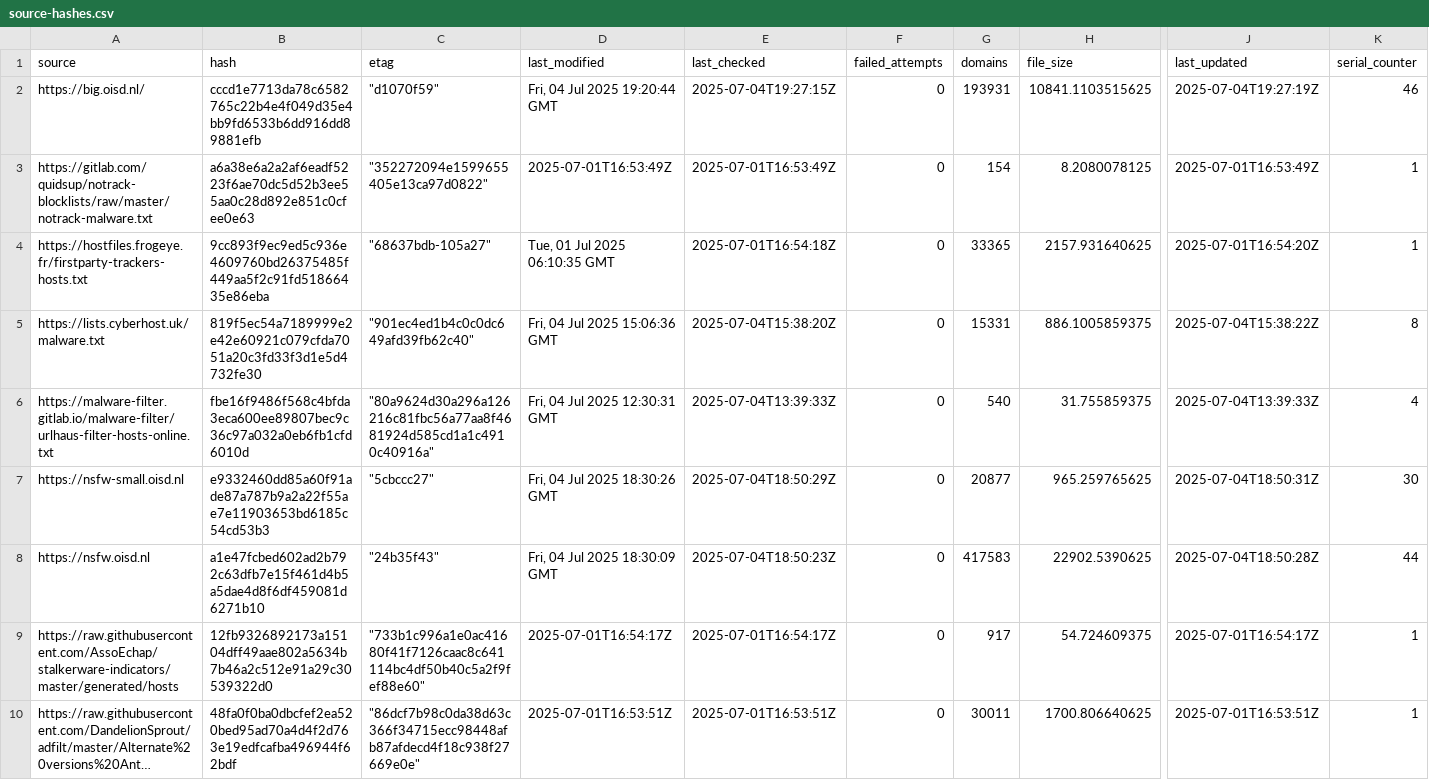
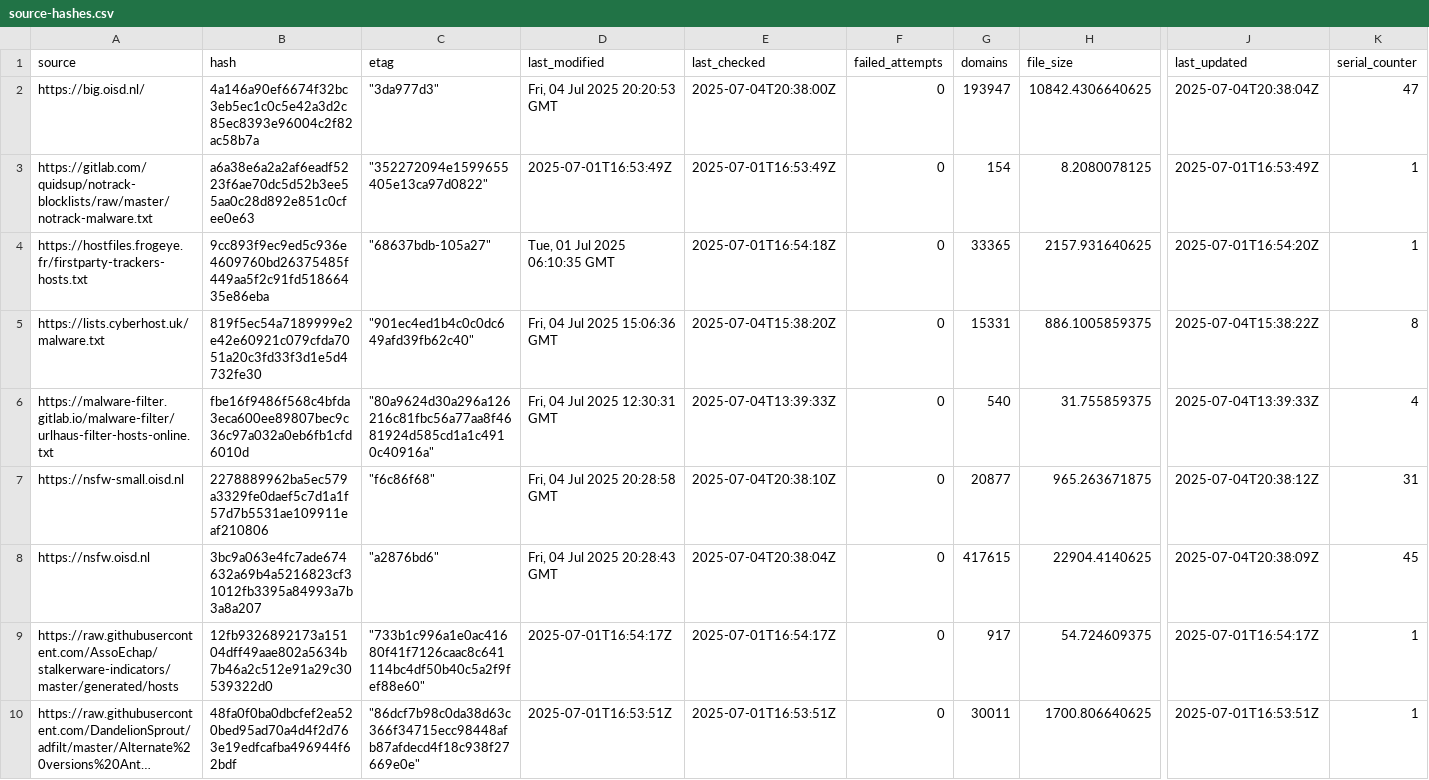
Before and after one commit to ummeegge/RPZ-Blocklists, a CSV file: tools/source-hashes.csv, drawn as a sheet; only a part is shown, gaps mark what is left out; long unchanged cells end in …; the diff covers the shown part only; the diff names each change by its address in the sheet, - before the commit and + after, or states it on an @@ line.

```diff
--- a/tools/source-hashes.csv
+++ b/tools/source-hashes.csv
-B2 (hash): cccd1e7713da78c6582765c22b4e4f049d35e4bb9fd6533b6dd916dd89881efb
+B2 (hash): 4a146a90ef6674f32bc3eb5ec1c0c5e42a3d2c85ec8393e96004c2f82ac58b7a
-C2 (etag): "d1070f59"
+C2 (etag): "3da977d3"
-D2 (last_modified): Fri, 04 Jul 2025 19:20:44 GMT
+D2 (last_modified): Fri, 04 Jul 2025 20:20:53 GMT
-E2 (last_checked): 2025-07-04T19:27:15Z
+E2 (last_checked): 2025-07-04T20:38:00Z
-G2 (domains): 193931
+G2 (domains): 193947
-H2 (file_size): 10841.1103515625
+H2 (file_size): 10842.4306640625
-J2 (last_updated): 2025-07-04T19:27:19Z
+J2 (last_updated): 2025-07-04T20:38:04Z
-K2 (serial_counter): 46
+K2 (serial_counter): 47
-B7 (hash): e9332460dd85a60f91ade87a787b9a2a22f55ae7e11903653bd6185c54cd53b3
+B7 (hash): 2278889962ba5ec579a3329fe0daef5c7d1a1f57d7b5531ae109911eaf210806
-C7 (etag): "5cbccc27"
+C7 (etag): "f6c86f68"
-D7 (last_modified): Fri, 04 Jul 2025 18:30:26 GMT
+D7 (last_modified): Fri, 04 Jul 2025 20:28:58 GMT
-E7 (last_checked): 2025-07-04T18:50:29Z
+E7 (last_checked): 2025-07-04T20:38:10Z
-H7 (file_size): 965.259765625
+H7 (file_size): 965.263671875
-J7 (last_updated): 2025-07-04T18:50:31Z
+J7 (last_updated): 2025-07-04T20:38:12Z
-K7 (serial_counter): 30
+K7 (serial_counter): 31
-B8 (hash): a1e47fcbed602ad2b792c63dfb7e15f461d4b5a5dae4d8f6df459081d6271b10
+B8 (hash): 3bc9a063e4fc7ade674632a69b4a5216823cf31012fb3395a84993a7b3a8a207
-C8 (etag): "24b35f43"
+C8 (etag): "a2876bd6"
-D8 (last_modified): Fri, 04 Jul 2025 18:30:09 GMT
+D8 (last_modified): Fri, 04 Jul 2025 20:28:43 GMT
-E8 (last_checked): 2025-07-04T18:50:23Z
+E8 (last_checked): 2025-07-04T20:38:04Z
-G8 (domains): 417583
+G8 (domains): 417615
-H8 (file_size): 22902.5390625
+H8 (file_size): 22904.4140625
-J8 (last_updated): 2025-07-04T18:50:28Z
+J8 (last_updated): 2025-07-04T20:38:09Z
-K8 (serial_counter): 44
+K8 (serial_counter): 45
```
Also changed, not shown: 88 edited cells elsewhere in this file, 15 other files.
